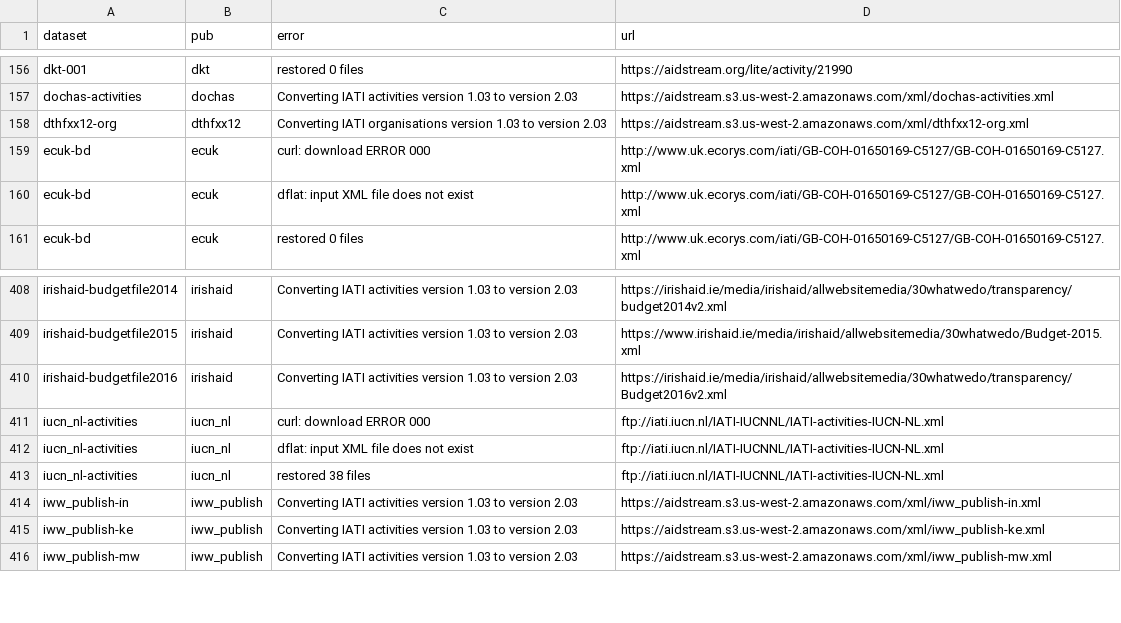
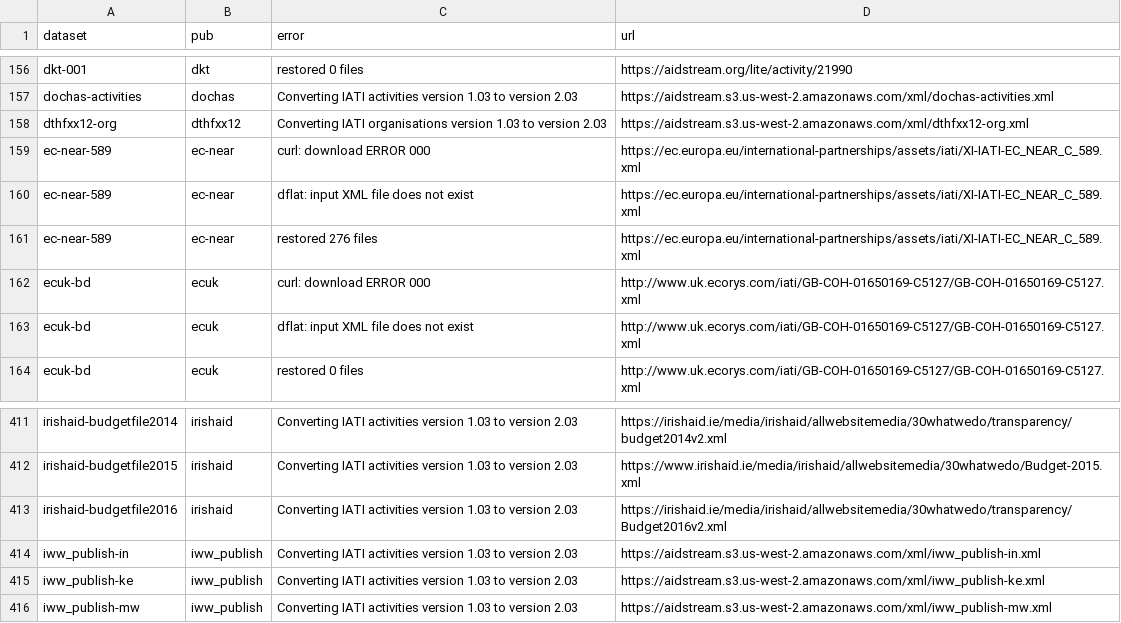
Before and after one commit to notshi/cleanerr, a CSV file: errors.csv, drawn as a sheet; only a part is shown, gaps mark what is left out.

```diff
--- a/errors.csv
+++ b/errors.csv
@@ -158,2 +158,5 @@ dochas-activities,dochas,Converting IATI activities version 1.03 to version 2.03
 dthfxx12-org,dthfxx12,Converting IATI organisations version 1.03 to version 2.03,"https://aidstream.s3.us-west-2.amazonaws.com/xml/dthfxx12-org.xml"
+ec-near-589,ec-near,curl: download ERROR 000,"https://ec.europa.eu/international-partnerships/assets/iati/XI-IATI-EC_NEAR_C_589.xml"
+ec-near-589,ec-near,dflat: input XML file does not exist,"https://ec.europa.eu/international-partnerships/assets/iati/XI-IATI-EC_NEAR_C_589.xml"
+ec-near-589,ec-near,restored 276 files,"https://ec.europa.eu/international-partnerships/assets/iati/XI-IATI-EC_NEAR_C_589.xml"
 ecuk-bd,ecuk,curl: download ERROR 000,"http://www.uk.ecorys.com/iati/GB-COH-01650169-C5127/GB-COH-01650169-C5127.xml"
@@ -410,5 +413,2 @@ irishaid-budgetfile2015,irishaid,Converting IATI activities version 1.03 to vers
 irishaid-budgetfile2016,irishaid,Converting IATI activities version 1.03 to version 2.03,"https://irishaid.ie/media/irishaid/allwebsitemedia/30whatwedo/transparency/Budget2016v2.xml"
-iucn_nl-activities,iucn_nl,curl: download ERROR 000,"ftp://iati.iucn.nl/IATI-IUCNNL/IATI-activities-IUCN-NL.xml"
-iucn_nl-activities,iucn_nl,dflat: input XML file does not exist,"ftp://iati.iucn.nl/IATI-IUCNNL/IATI-activities-IUCN-NL.xml"
-iucn_nl-activities,iucn_nl,restored 38 files,"ftp://iati.iucn.nl/IATI-IUCNNL/IATI-activities-IUCN-NL.xml"
 iww_publish-in,iww_publish,Converting IATI activities version 1.03 to version 2.03,"https://aidstream.s3.us-west-2.amazonaws.com/xml/iww_publish-in.xml"
```
Also changed, not shown: 3 other files.
